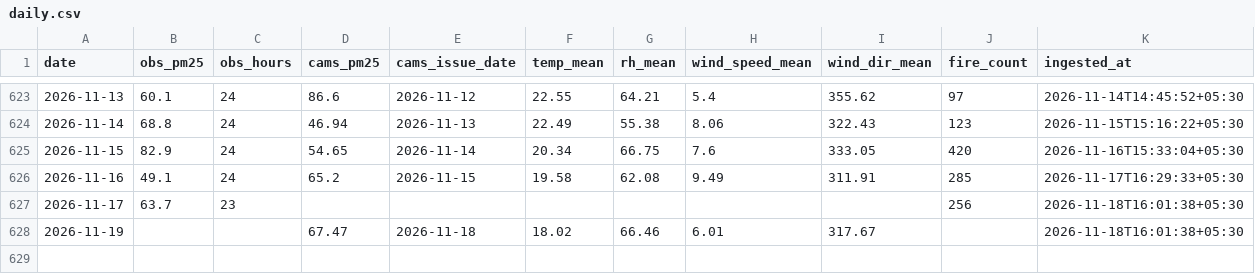
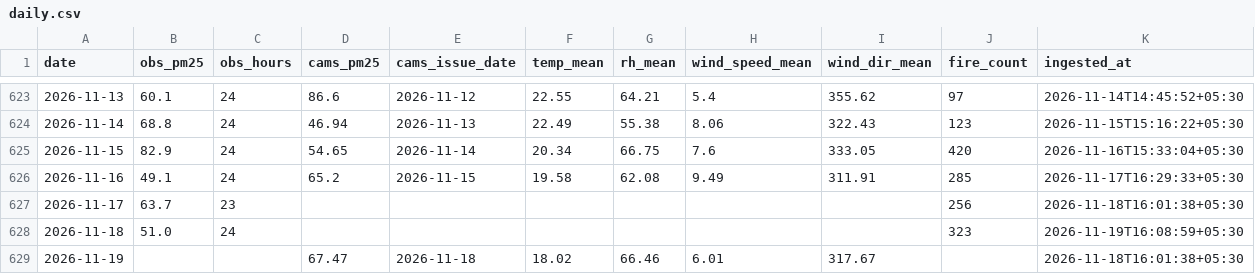
Before and after one commit to Blakkbird/ucs503p-202627odd-Project-P1.v1, a CSV file: data/daily.csv, drawn as a sheet; only a part is shown, gaps mark what is left out.

```diff
--- a/data/daily.csv
+++ b/data/daily.csv
@@ -627,2 +627,3 @@ date,obs_pm25,obs_hours,cams_pm25,cams_issue_date,temp_mean,rh_mean,wind_speed_m
 2026-11-17,63.7,23,,,,,,,256,2026-11-18T16:01:38+05:30
+2026-11-18,51.0,24,,,,,,,323,2026-11-19T16:08:59+05:30
 2026-11-19,,,67.47,2026-11-18,18.02,66.46,6.01,317.67,,2026-11-18T16:01:38+05:30
```
Also changed, not shown: 5 other files.
